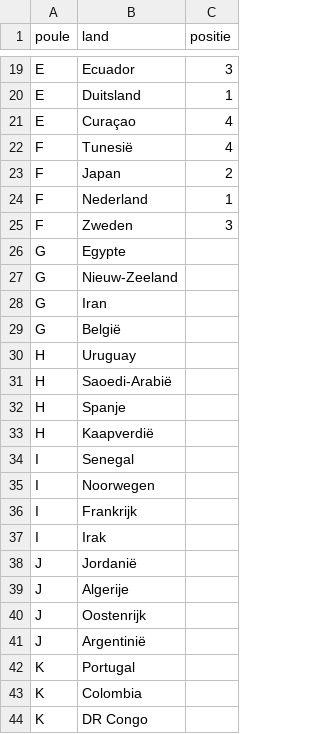
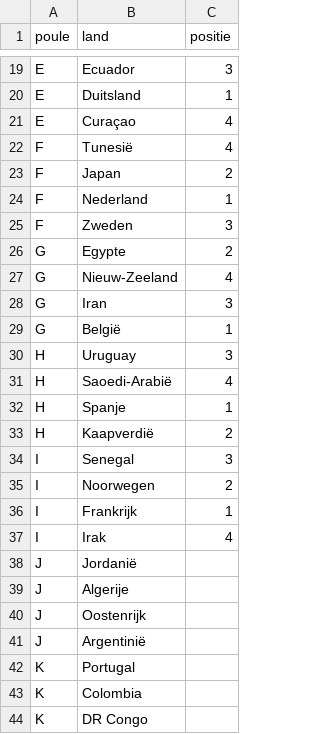
Before and after one commit to RSlanjouw/wk_2026, a CSV file: data/uitslagen.csv, drawn as a sheet; only a part is shown, gaps mark what is left out.

Commit message:
nieuwe data

```diff
--- a/data/uitslagen.csv
+++ b/data/uitslagen.csv
@@ -25,14 +25,14 @@ F,Nederland,1
 F,Zweden,3
-G,Egypte,
-G,Nieuw-Zeeland,
-G,Iran,
-G,België,
-H,Uruguay,
-H,Saoedi-Arabië,
-H,Spanje,
-H,Kaapverdië,
-I,Senegal,
-I,Noorwegen,
-I,Frankrijk,
-I,Irak,
+G,Egypte,2
+G,Nieuw-Zeeland,4
+G,Iran,3
+G,België,1
+H,Uruguay,3
+H,Saoedi-Arabië,4
+H,Spanje,1
+H,Kaapverdië,2
+I,Senegal,3
+I,Noorwegen,2
+I,Frankrijk,1
+I,Irak,4
 J,Jordanië,
```
